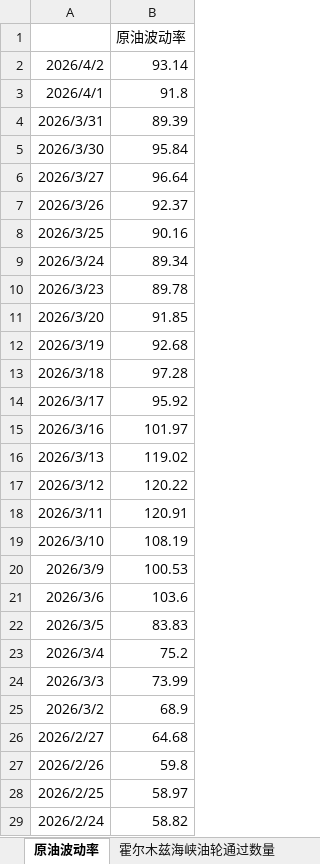
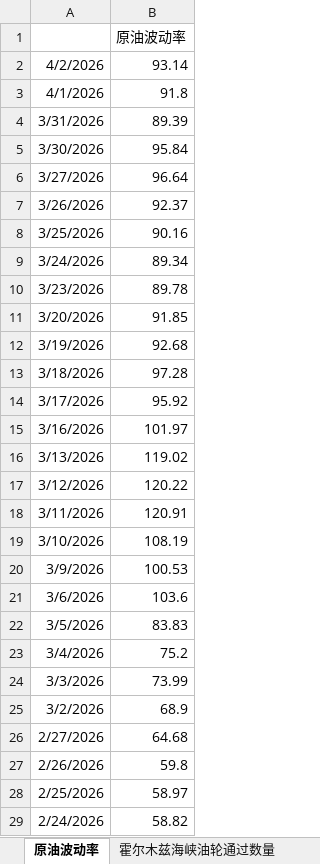
Before and after one commit to DarkSide-Moon/IronDashboard, an Excel workbook: 伊朗冲突相关日度数据.xlsx, sheet 原油波动率, drawn as a sheet; only a part is shown; values as stored, in another font and other column widths than the file's, no borders; the diff covers the shown part only; the diff names each change by its address in the sheet, - before the commit and + after, or states it on an @@ line.

```diff
--- a/伊朗冲突相关日度数据.xlsx (sheet 原油波动率)
+++ b/伊朗冲突相关日度数据.xlsx (sheet 原油波动率)
-A2: 2026/4/2
+A2: 4/2/2026
-A3: 2026/4/1
+A3: 4/1/2026
-A4: 2026/3/31
+A4: 3/31/2026
-A5: 2026/3/30
+A5: 3/30/2026
-A6: 2026/3/27
+A6: 3/27/2026
-A7: 2026/3/26
+A7: 3/26/2026
-A8: 2026/3/25
+A8: 3/25/2026
-A9: 2026/3/24
+A9: 3/24/2026
-A10: 2026/3/23
+A10: 3/23/2026
-A11: 2026/3/20
+A11: 3/20/2026
-A12: 2026/3/19
+A12: 3/19/2026
-A13: 2026/3/18
+A13: 3/18/2026
-A14: 2026/3/17
+A14: 3/17/2026
-A15: 2026/3/16
+A15: 3/16/2026
-A16: 2026/3/13
+A16: 3/13/2026
-A17: 2026/3/12
+A17: 3/12/2026
-A18: 2026/3/11
+A18: 3/11/2026
-A19: 2026/3/10
+A19: 3/10/2026
-A20: 2026/3/9
+A20: 3/9/2026
-A21: 2026/3/6
+A21: 3/6/2026
-A22: 2026/3/5
+A22: 3/5/2026
-A23: 2026/3/4
+A23: 3/4/2026
-A24: 2026/3/3
+A24: 3/3/2026
-A25: 2026/3/2
+A25: 3/2/2026
-A26: 2026/2/27
+A26: 2/27/2026
-A27: 2026/2/26
+A27: 2/26/2026
-A28: 2026/2/25
+A28: 2/25/2026
-A29: 2026/2/24
+A29: 2/24/2026
```
Also changed, not shown: 1547 edited cells elsewhere in this sheet, sheet 私人信贷指数, sheet 高收益债利差, sheet 霍尔木兹海峡油轮通过数量, sheet 美国通胀预期, sheet 美国流动性相关状态, sheet 花旗风险厌恶指数, 1 more sheet, formulas that keep their value.
